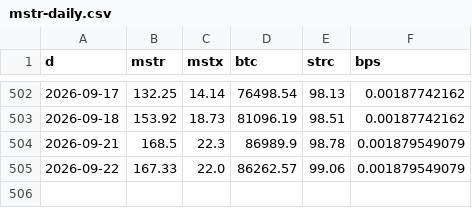
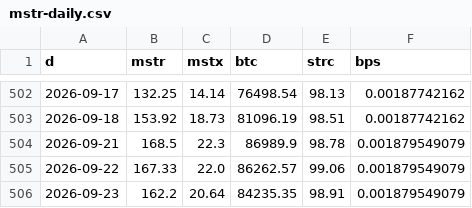
Before and after one commit to Kaim222/btc-quantile-ladder, a CSV file: data/mstr-daily.csv, drawn as a sheet; only a part is shown, gaps mark what is left out; the diff names each change by its address in the sheet, - before the commit and + after, or states it on an @@ line.

Commit message:
data refresh: 2026-09-23T21:29Z

```diff
--- a/data/mstr-daily.csv
+++ b/data/mstr-daily.csv
+row 506: 2026-09-23 | 162.2 | 20.64 | 84235.35 | 98.91 | 0.001879549079
```
Also changed, not shown: 6 other files.
